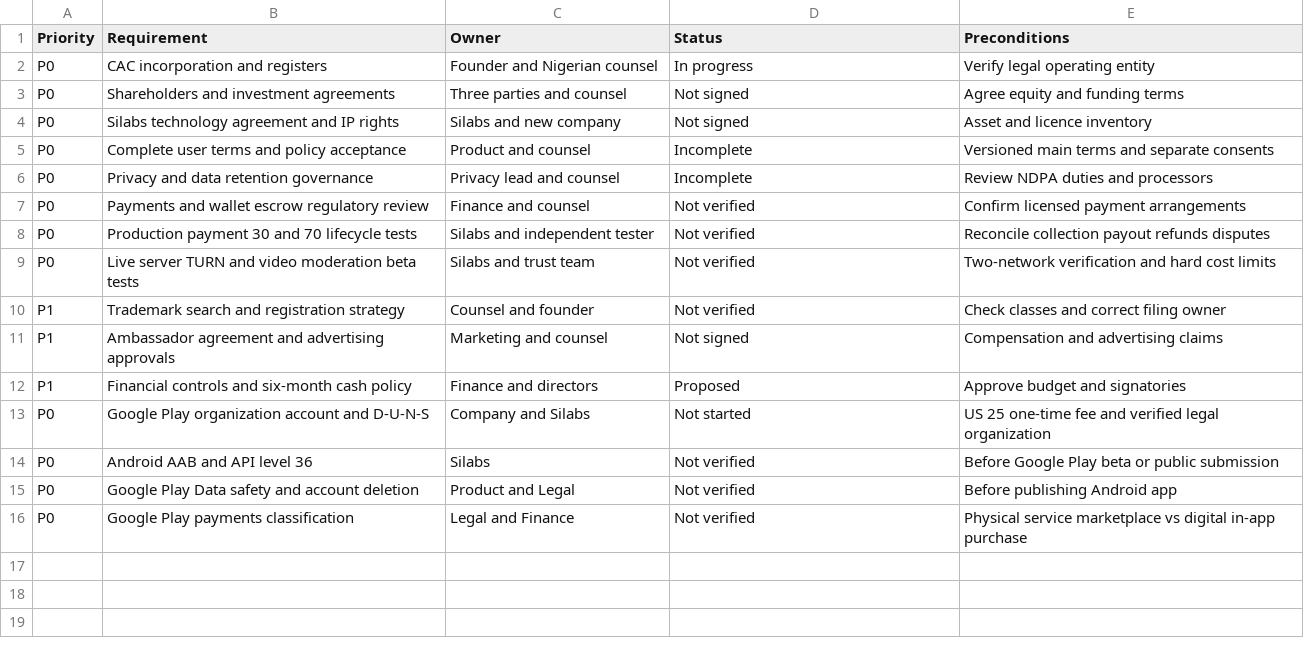
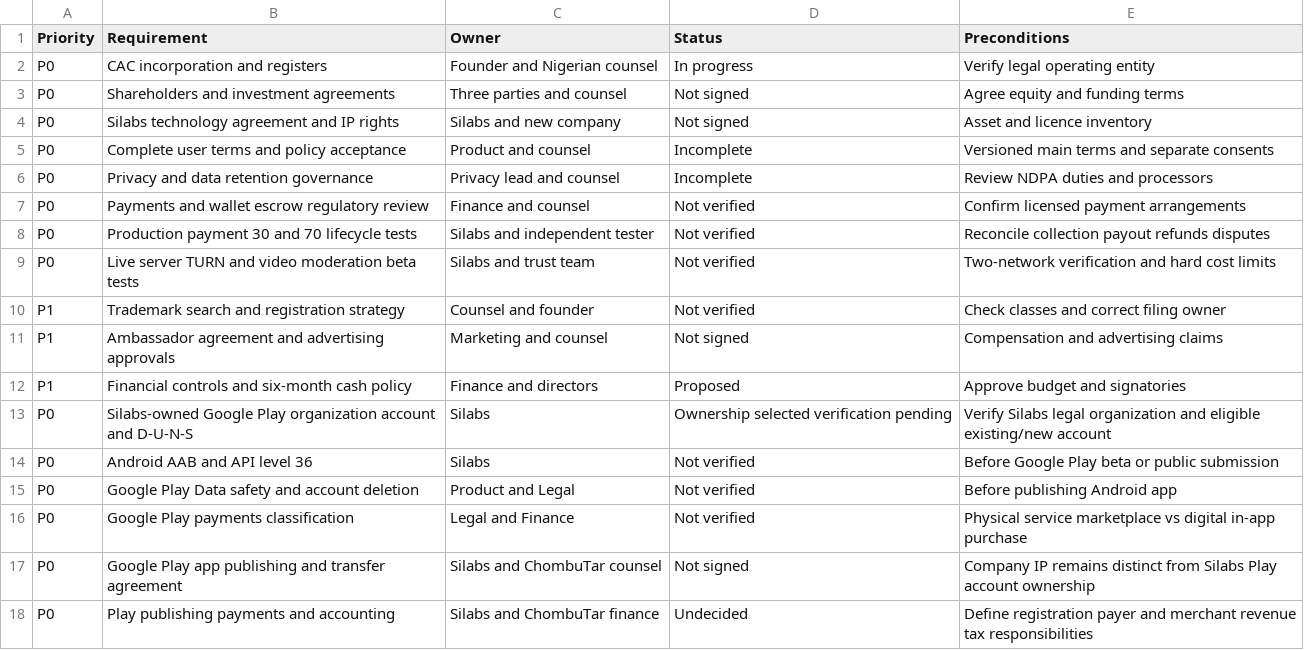
Before and after one commit to Simmyt3r/tallentt, a CSV file: Legal/Compliance_Tracker.csv, drawn as a sheet.

Commit message:
docs(legal): record Silabs as Google Play account owner and define publisher agreement controls

```diff
--- a/Legal/Compliance_Tracker.csv
+++ b/Legal/Compliance_Tracker.csv
@@ -12,3 +12,3 @@ P1,Ambassador agreement and advertising approvals,Marketing and counsel,Not sign
 P1,Financial controls and six-month cash policy,Finance and directors,Proposed,Approve budget and signatories
-P0,Google Play organization account and D-U-N-S,Company and Silabs,Not started,US 25 one-time fee and verified legal organization
+P0,Silabs-owned Google Play organization account and D-U-N-S,Silabs,Ownership selected verification pending,Verify Silabs legal organization and eligible existing/new account
 P0,Android AAB and API level 36,Silabs,Not verified,Before Google Play beta or public submission
@@ -16 +16,3 @@ P0,Google Play Data safety and account deletion,Product and Legal,Not verified,B
 P0,Google Play payments classification,Legal and Finance,Not verified,Physical service marketplace vs digital in-app purchase
+P0,Google Play app publishing and transfer agreement,Silabs and ChombuTar counsel,Not signed,Company IP remains distinct from Silabs Play account ownership
+P0,Play publishing payments and accounting,Silabs and ChombuTar finance,Undecided,Define registration payer and merchant revenue tax responsibilities
```
Also changed, not shown: Legal/Google_Play_Publishing_Costs.csv, 9 other files.
